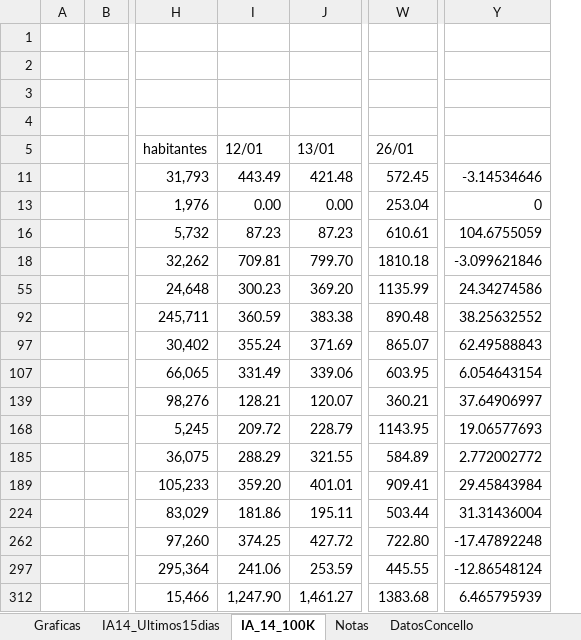
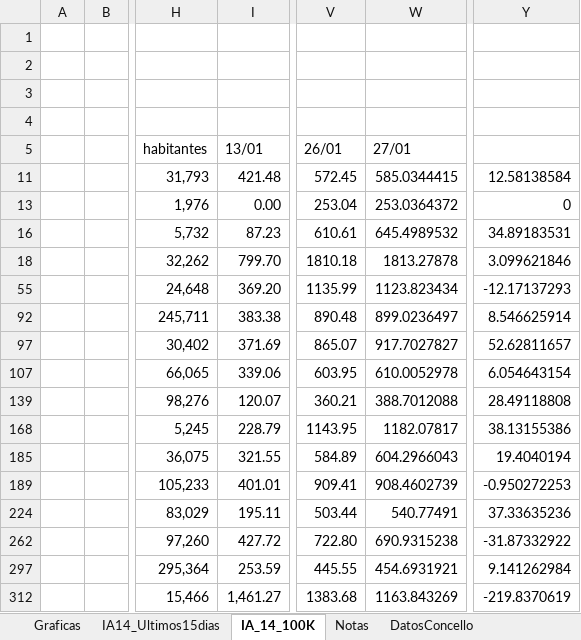
Before and after one commit to NiSanRo/Datos_Covid_Portal_Sergas, an Excel workbook: SeguimientoIncidenciaConcello.xlsm, sheet IA_14_100K, drawn as a sheet; only a part is shown, gaps mark what is left out; values as stored, in another font and other column widths than the file's, no borders; charts and pictures and table styles not drawn; removed rows and columns are numbered as before the commit, all else as after; the diff names each change by its address in the sheet, - before the commit and + after, or states it on an @@ line.

```diff
--- a/SeguimientoIncidenciaConcello.xlsm (sheet IA_14_100K)
+++ b/SeguimientoIncidenciaConcello.xlsm (sheet IA_14_100K)
-column I (12/01), rows 11-312: 443.49 | 0.00 | 87.23 | 709.81 | 300.23 | 360.59 | 355.24 | 331.49 | 128.21 | 209.72 | 288.29 | 359.20 | 181.86 | 374.25 | 241.06 | 1,247.90
+column W (27/01), rows 11-312: 585.0344415 | 253.0364372 | 645.4989532 | 1813.27878 | 1123.823434 | 899.0236497 | 917.7027827 | 610.0052978 | 388.7012088 | 1182.07817 | 604.2966043 | 908.4602739 | 540.77491 | 690.9315238 | 454.6931921 | 1163.843269
-Y11: -3.14534646
+Y11: 12.58138584
-Y16: 104.6755059
+Y16: 34.89183531
-Y18: -3.099621846
+Y18: 3.099621846
-Y55: 24.34274586
+Y55: -12.17137293
-Y92: 38.25632552
+Y92: 8.546625914
-Y97: 62.49588843
+Y97: 52.62811657
-Y139: 37.64906997
+Y139: 28.49118808
-Y168: 19.06577693
+Y168: 38.13155386
-Y185: 2.772002772
+Y185: 19.4040194
-Y189: 29.45843984
+Y189: -0.950272253
-Y224: 31.31436004
+Y224: 37.33635236
-Y262: -17.47892248
+Y262: -31.87332922
-Y297: -12.86548124
+Y297: 9.141262984
-Y312: 6.465795939
+Y312: -219.8370619
```
Also changed, not shown: sheet Graficas, sheet IA14_Ultimos15dias, hidden cells, charts or pictures, SeguimientoIncidenciaArea.xlsm, 6 other files.
